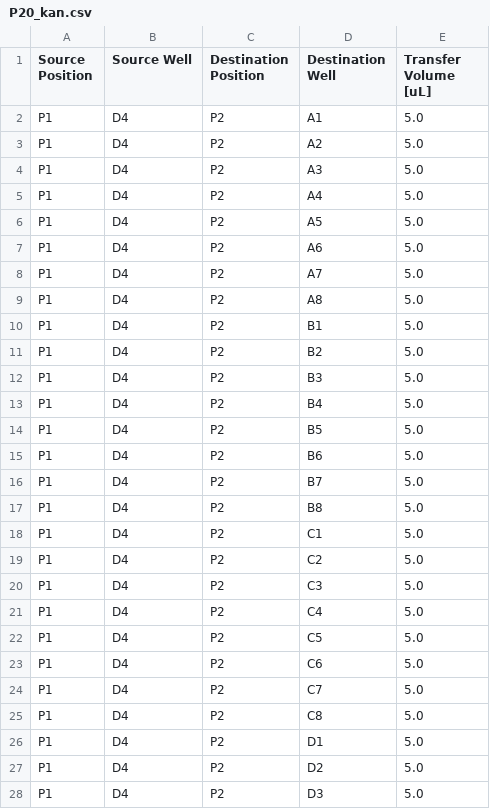
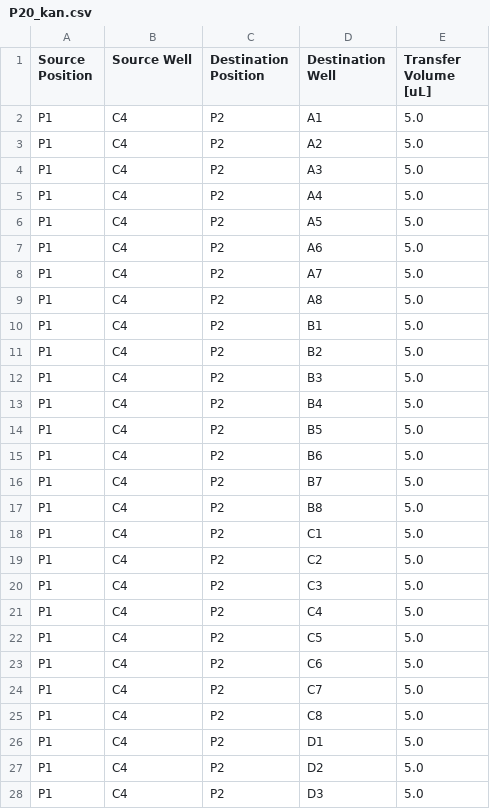
Before and after one commit to JBEI/media_compiler, a CSV file: data/flaviolin/DBTL2/biomek_files/P20_kan.csv, drawn as a sheet; only a part is shown; the diff covers the shown part only.

```diff
--- a/data/flaviolin/DBTL2/biomek_files/P20_kan.csv
+++ b/data/flaviolin/DBTL2/biomek_files/P20_kan.csv
@@ -1,28 +1,28 @@
 Source Position,Source Well,Destination Position,Destination Well,Transfer Volume [uL]
-P1,D4,P2,A1,5.0
-P1,D4,P2,A2,5.0
-P1,D4,P2,A3,5.0
-P1,D4,P2,A4,5.0
-P1,D4,P2,A5,5.0
-P1,D4,P2,A6,5.0
-P1,D4,P2,A7,5.0
-P1,D4,P2,A8,5.0
-P1,D4,P2,B1,5.0
-P1,D4,P2,B2,5.0
-P1,D4,P2,B3,5.0
-P1,D4,P2,B4,5.0
-P1,D4,P2,B5,5.0
-P1,D4,P2,B6,5.0
-P1,D4,P2,B7,5.0
-P1,D4,P2,B8,5.0
-P1,D4,P2,C1,5.0
-P1,D4,P2,C2,5.0
-P1,D4,P2,C3,5.0
-P1,D4,P2,C4,5.0
-P1,D4,P2,C5,5.0
-P1,D4,P2,C6,5.0
-P1,D4,P2,C7,5.0
-P1,D4,P2,C8,5.0
-P1,D4,P2,D1,5.0
-P1,D4,P2,D2,5.0
-P1,D4,P2,D3,5.0
+P1,C4,P2,A1,5.0
+P1,C4,P2,A2,5.0
+P1,C4,P2,A3,5.0
+P1,C4,P2,A4,5.0
+P1,C4,P2,A5,5.0
+P1,C4,P2,A6,5.0
+P1,C4,P2,A7,5.0
+P1,C4,P2,A8,5.0
+P1,C4,P2,B1,5.0
+P1,C4,P2,B2,5.0
+P1,C4,P2,B3,5.0
+P1,C4,P2,B4,5.0
+P1,C4,P2,B5,5.0
+P1,C4,P2,B6,5.0
+P1,C4,P2,B7,5.0
+P1,C4,P2,B8,5.0
+P1,C4,P2,C1,5.0
+P1,C4,P2,C2,5.0
+P1,C4,P2,C3,5.0
+P1,C4,P2,C4,5.0
+P1,C4,P2,C5,5.0
+P1,C4,P2,C6,5.0
+P1,C4,P2,C7,5.0
+P1,C4,P2,C8,5.0
+P1,C4,P2,D1,5.0
+P1,C4,P2,D2,5.0
+P1,C4,P2,D3,5.0
```
Also changed, not shown: 21 edited cells elsewhere in this file, data/flaviolin/DBTL2/24-well_stock_plate_high.csv, data/flaviolin/DBTL2/24-well_stock_plate_low.csv, 12 other files.
